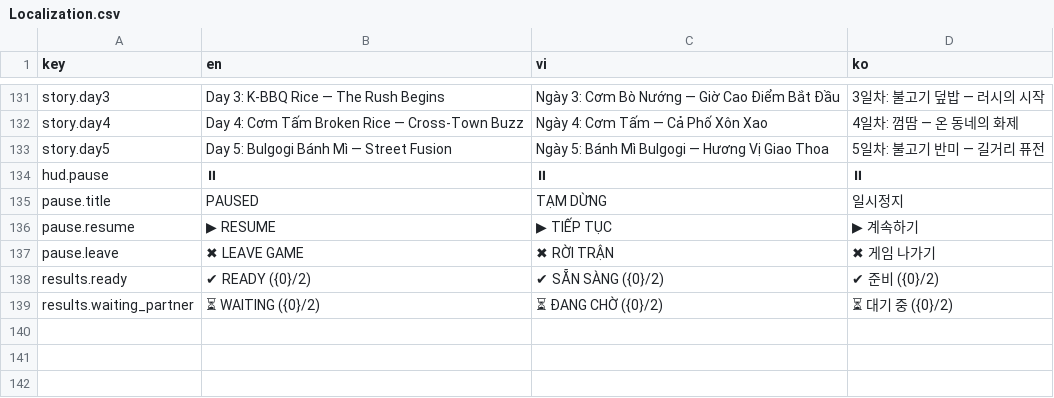
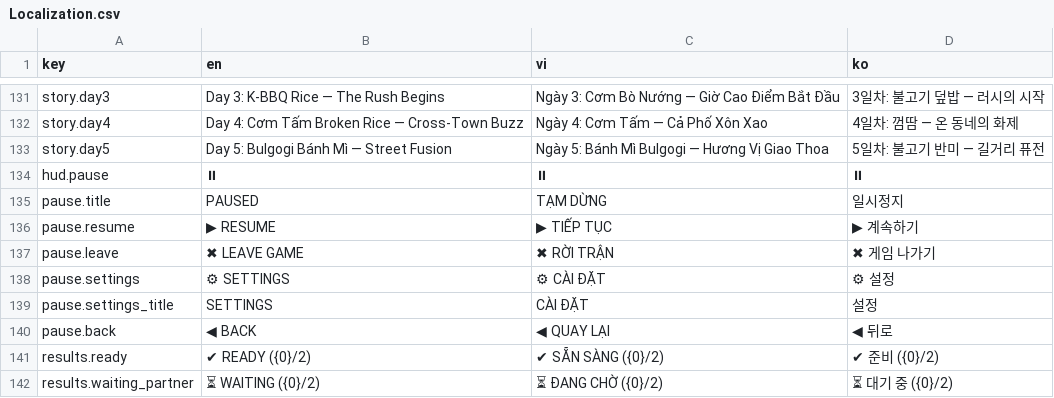
Before and after one commit to madlyham/two-ladles, a CSV file: unity/TwoLadles/Two Ladles/Assets/Resources/Localization.csv, drawn as a sheet; only a part is shown, gaps mark what is left out.

Commit message:
feat: v1.4.6 pause settings tab, 2-per-station storage, wheel auto-close

```diff
--- a/unity/TwoLadles/Two Ladles/Assets/Resources/Localization.csv
+++ b/unity/TwoLadles/Two Ladles/Assets/Resources/Localization.csv
@@ -137,2 +137,5 @@ pause.resume,▶ RESUME,▶ TIẾP TỤC,▶ 계속하기
 pause.leave,✖ LEAVE GAME,✖ RỜI TRẬN,✖ 게임 나가기
+pause.settings,⚙ SETTINGS,⚙ CÀI ĐẶT,⚙ 설정
+pause.settings_title,SETTINGS,CÀI ĐẶT,설정
+pause.back,◀ BACK,◀ QUAY LẠI,◀ 뒤로
 results.ready,✔ READY ({0}/2),✔ SẴN SÀNG ({0}/2),✔ 준비 ({0}/2)
```
Also changed, not shown: 15 other files.
